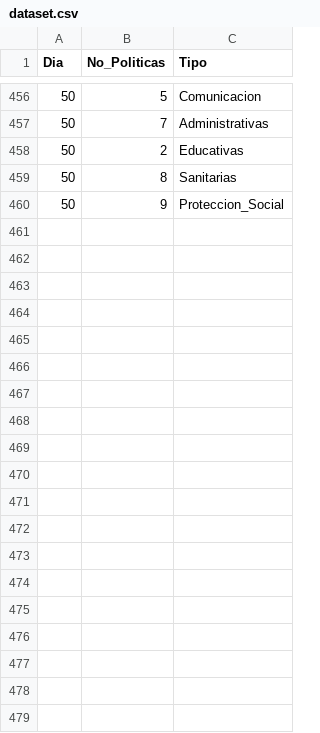
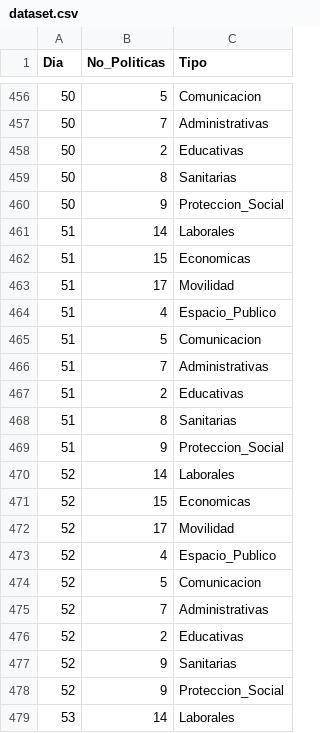
Before and after one commit to marialasa/policy_tracker, a CSV file: dataset/dataset.csv, drawn as a sheet; only a part is shown, gaps mark what is left out; the diff covers the shown part only.

Commit message:
Add files via upload

```diff
--- a/dataset/dataset.csv
+++ b/dataset/dataset.csv
@@ -460 +460,20 @@
 50;9;Proteccion_Social
+51;14;Laborales
+51;15;Economicas
+51;17;Movilidad
+51;4;Espacio_Publico
+51;5;Comunicacion
+51;7;Administrativas
+51;2;Educativas
+51;8;Sanitarias
+51;9;Proteccion_Social
+52;14;Laborales
+52;15;Economicas
+52;17;Movilidad
+52;4;Espacio_Publico
+52;5;Comunicacion
+52;7;Administrativas
+52;2;Educativas
+52;9;Sanitarias
+52;9;Proteccion_Social
+53;14;Laborales
```
Also changed, not shown: 17 added rows and 51 edited cells elsewhere in this file.
